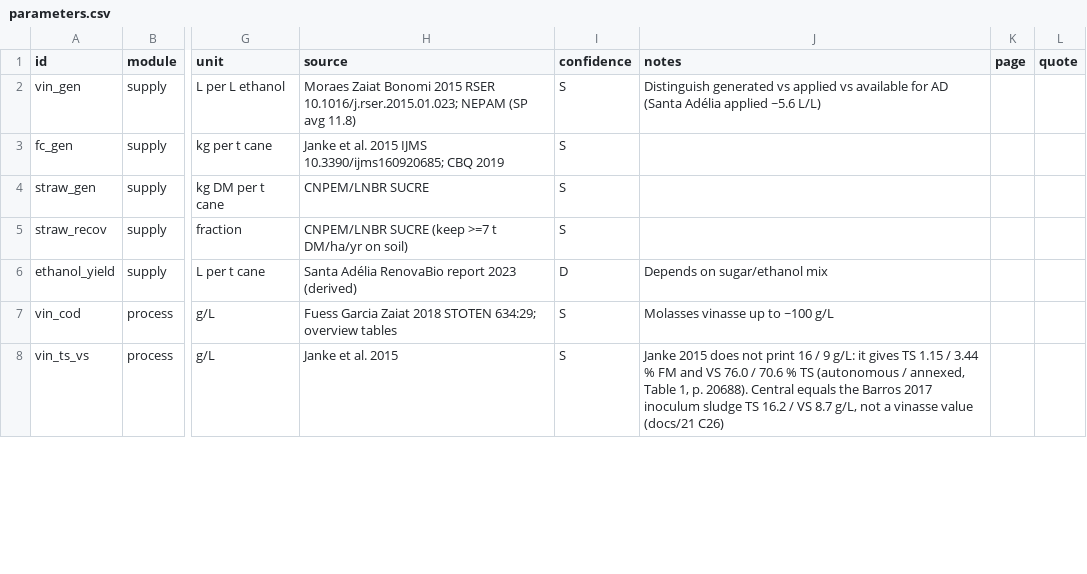
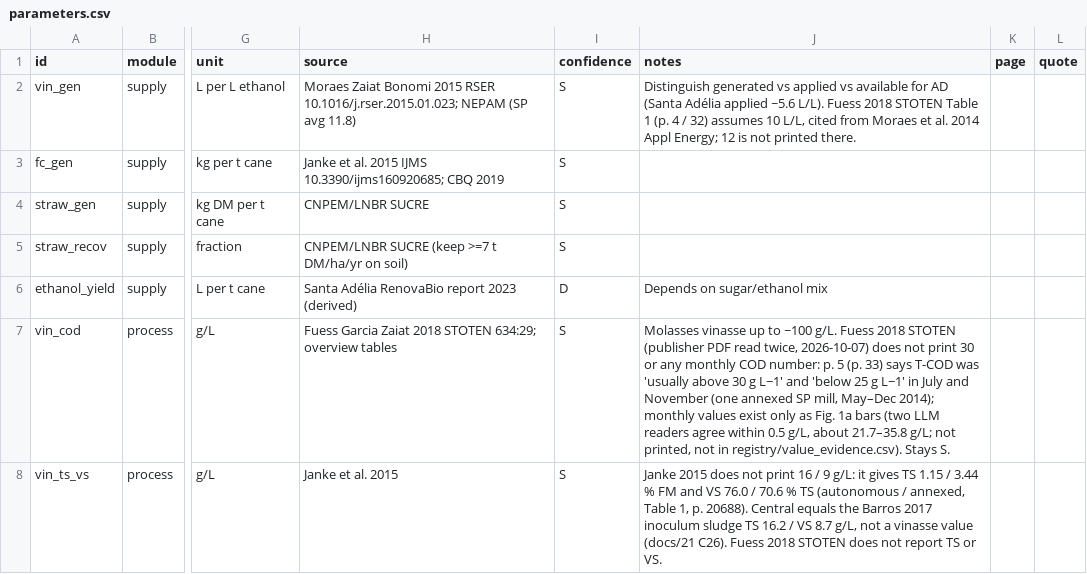
Before and after one commit to aikiesan/Project_Twin, a CSV file: registry/parameters.csv, drawn as a sheet; only a part is shown, gaps mark what is left out; the diff covers the shown part only; the diff names each change by its address in the sheet, - before the commit and + after, or states it on an @@ line.

```diff
--- a/registry/parameters.csv
+++ b/registry/parameters.csv
-J2 (notes): …applied ~5.6 L/L)
+J2 (notes): …applied ~5.6 L/L). Fuess 2018 STOTEN Table 1 (p. 4 / 32) assumes 10 L/L, cited from Moraes et al. 2014 Appl Energy; 12 is not printed there.
-J7 (notes): …to ~100 g/L
+J7 (notes): …to ~100 g/L. Fuess 2018 STOTEN (publisher PDF read twice, 2026-10-07) does not print 30 or any monthly COD number: p. 5 (p. 33) says T-COD was 'usually above 30 g L−1' and 'below 25 g L−1' in July and November (one annexed SP mill, May–Dec 2014); monthly values exist only as Fig. 1a bars (two LLM readers agree within 0.5 g/L, about 21.7–35.8 g/L; not printed, not in registry/value_evidence.csv). Stays S.
-J8 (notes): …value (docs/21 C26)
+J8 (notes): …value (docs/21 C26). Fuess 2018 STOTEN does not report TS or VS.
```
Also changed, not shown: 4 edited cells elsewhere in this file, registry/references.csv, 5 other files.
